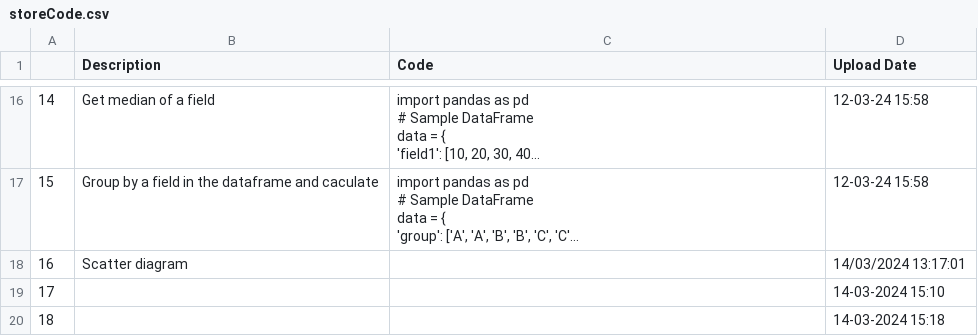
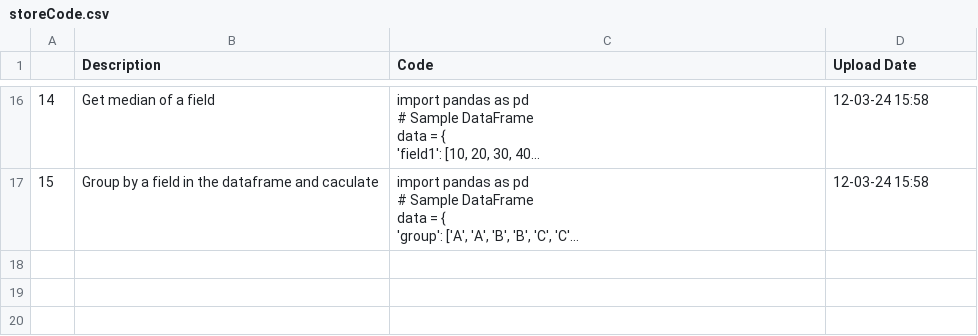
Before and after one commit to trannam710/codeShareRepo, a CSV file: data/storeCode.csv, drawn as a sheet; only a part is shown, gaps mark what is left out; long unchanged cells end in …; the diff names each change by its address in the sheet, - before the commit and + after, or states it on an @@ line.

Commit message:
Update storeCode.csv

```diff
--- a/data/storeCode.csv
+++ b/data/storeCode.csv
-row 18: 16 | Scatter diagram |  | 14/03/2024 13:17:01
-row 19: 17 |  |  | 14-03-2024 15:10
-row 20: 18 |  |  | 14-03-2024 15:18
```
